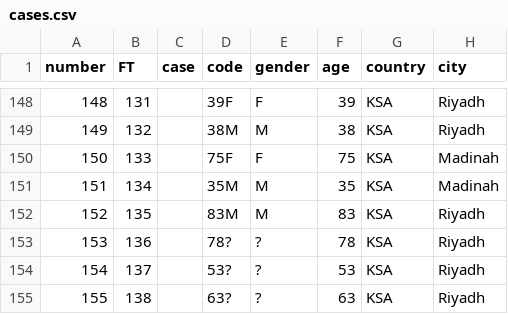
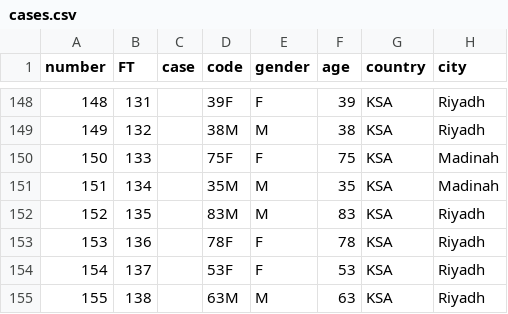
Before and after one commit to rambaut/MERS-Cases, a CSV file: data/cases.csv, drawn as a sheet; only a part is shown, gaps mark what is left out; the diff names each change by its address in the sheet, - before the commit and + after, or states it on an @@ line.

Commit message:
Adding genders of new cases

```diff
--- a/data/cases.csv
+++ b/data/cases.csv
-D153 (code): 78?
+D153 (code): 78F
-E153:E154 (gender): ?
+E153:E154 (gender): F
-D154 (code): 53?
+D154 (code): 53F
-D155 (code): 63?
+D155 (code): 63M
-E155 (gender): ?
+E155 (gender): M
```
